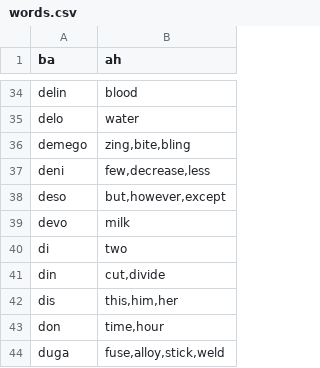
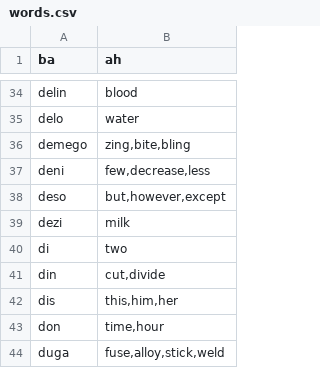
Before and after one commit to storyfeet/dugi_bialan, a CSV file: docs/words.csv, drawn as a sheet; only a part is shown, gaps mark what is left out.

```diff
--- a/docs/words.csv
+++ b/docs/words.csv
@@ -38,3 +38,3 @@ deni,"few,decrease,less"
 deso,"but,however,except"
-devo,"milk"
+dezi,"milk"
 di,"two"
```
Also changed, not shown: docs/util/word_list.csv, 12 other files.
